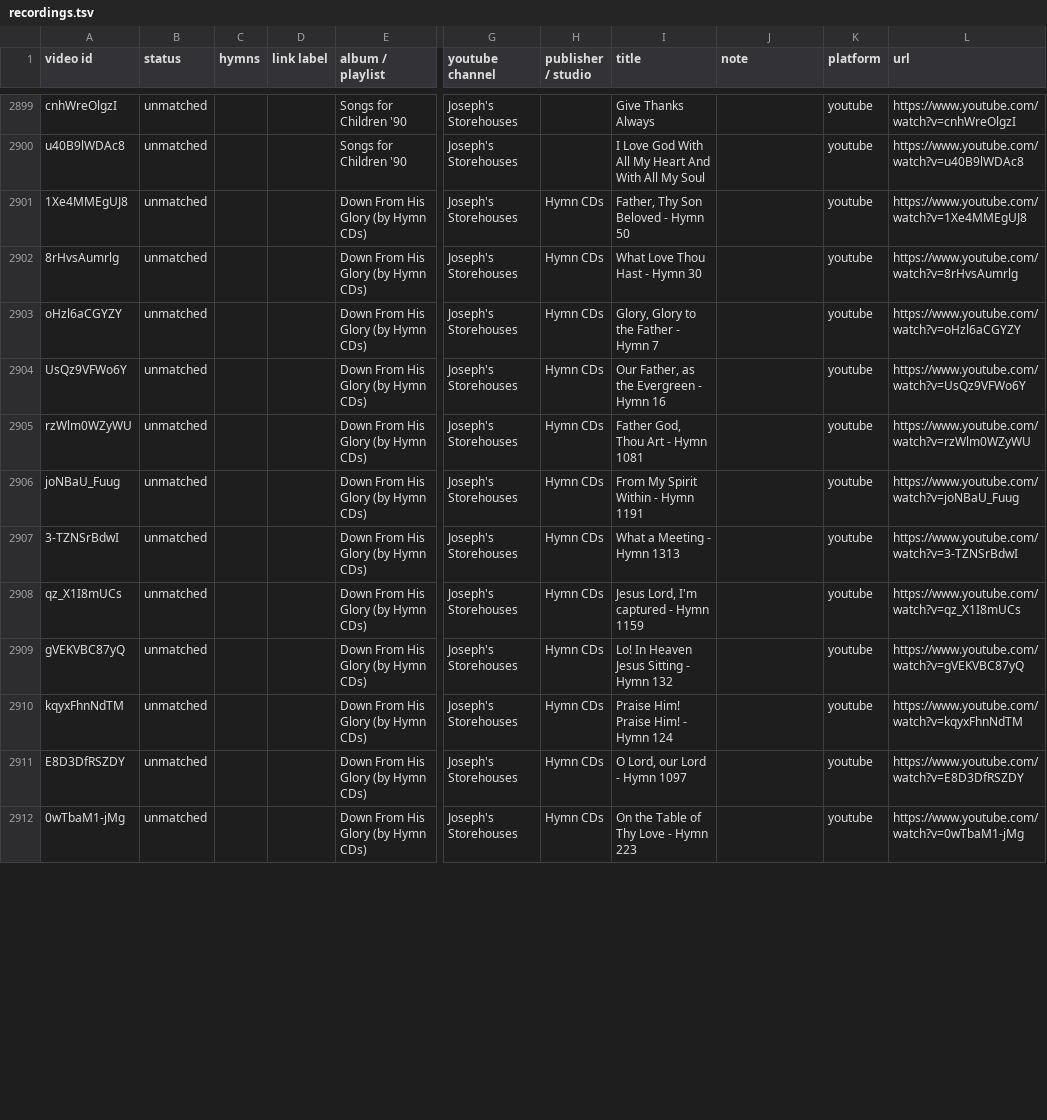
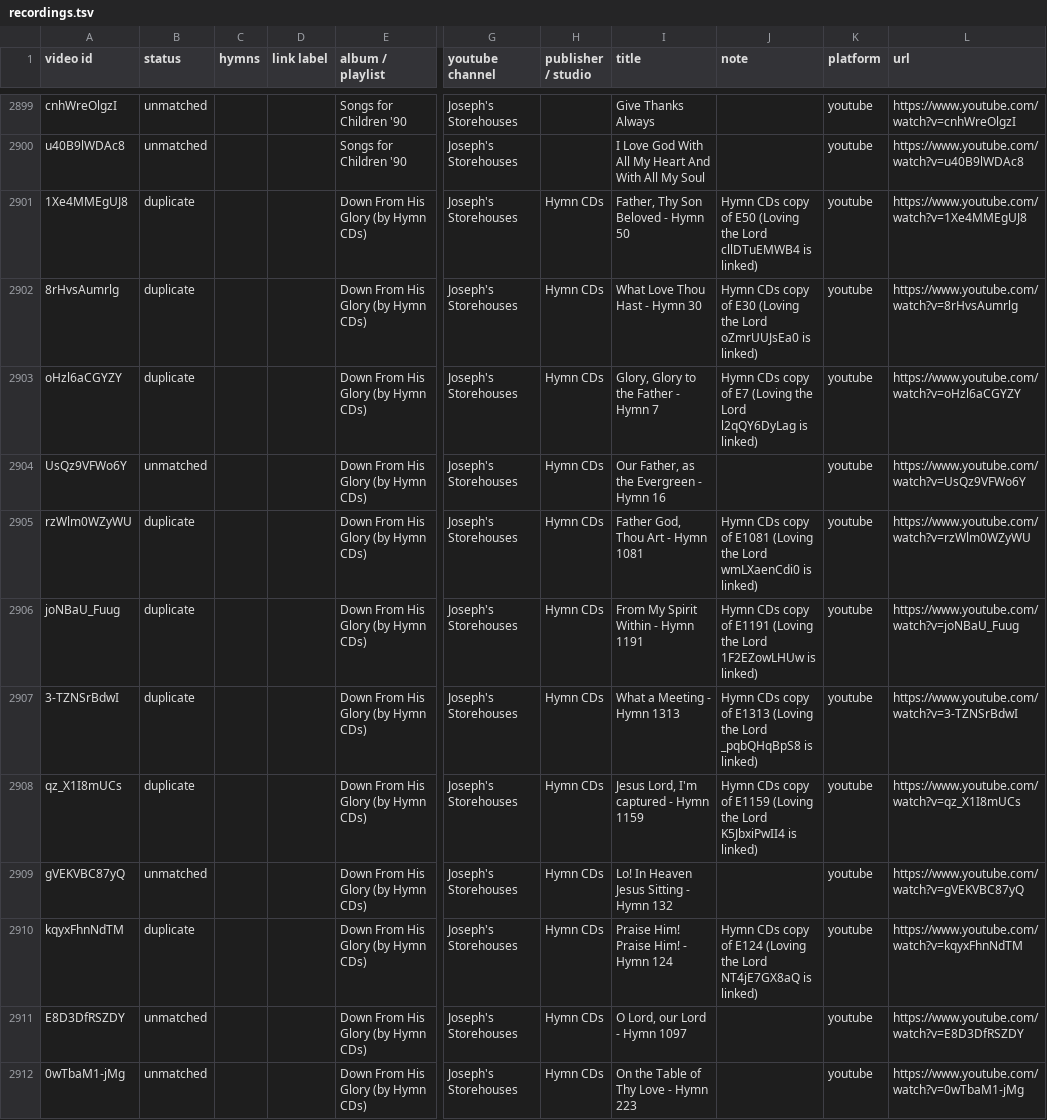
Before and after one commit to lemuelinchrist/hymnsforandroid, a TSV file: tools/youtube-monitor/recordings.tsv, drawn as a sheet; only a part is shown, gaps mark what is left out; the diff covers the shown part only; the diff names each change by its address in the sheet, - before the commit and + after, or states it on an @@ line.

```diff
--- a/tools/youtube-monitor/recordings.tsv
+++ b/tools/youtube-monitor/recordings.tsv
-B2901:B2903 (status): unmatched
+B2901:B2903 (status): duplicate
-J2901 (note): (empty)
+J2901 (note): Hymn CDs copy of E50 (Loving the Lord cllDTuEMWB4 is linked)
-J2902 (note): (empty)
+J2902 (note): Hymn CDs copy of E30 (Loving the Lord oZmrUUJsEa0 is linked)
-J2903 (note): (empty)
+J2903 (note): Hymn CDs copy of E7 (Loving the Lord l2qQY6DyLag is linked)
-B2905:B2908 (status): unmatched
+B2905:B2908 (status): duplicate
-J2905 (note): (empty)
+J2905 (note): Hymn CDs copy of E1081 (Loving the Lord wmLXaenCdi0 is linked)
-J2906 (note): (empty)
+J2906 (note): Hymn CDs copy of E1191 (Loving the Lord 1F2EZowLHUw is linked)
-J2907 (note): (empty)
+J2907 (note): Hymn CDs copy of E1313 (Loving the Lord _pqbQHqBpS8 is linked)
-J2908 (note): (empty)
+J2908 (note): Hymn CDs copy of E1159 (Loving the Lord K5JbxiPwII4 is linked)
-B2910 (status): unmatched
+B2910 (status): duplicate
-J2910 (note): (empty)
+J2910 (note): Hymn CDs copy of E124 (Loving the Lord NT4jE7GX8aQ is linked)
```
Also changed, not shown: 94 edited cells elsewhere in this file, tools/youtube-monitor/josephs_known.tsv.
